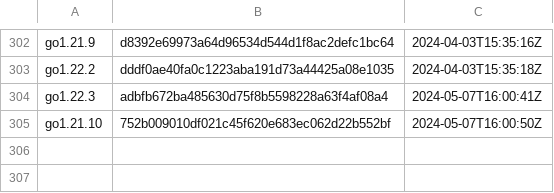
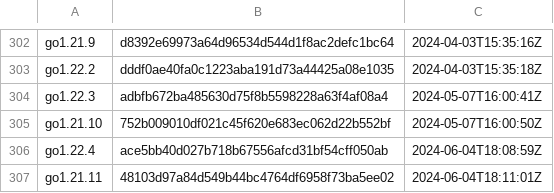
Before and after one commit to goretk/gore, a CSV file: resources/goversions.csv, drawn as a sheet; only a part is shown, gaps mark what is left out; the diff names each change by its address in the sheet, - before the commit and + after, or states it on an @@ line.

```diff
--- a/resources/goversions.csv
+++ b/resources/goversions.csv
+row 306: go1.22.4 | ace5bb40d027b718b67556afcd31bf54cff050ab | 2024-06-04T18:08:59Z
+row 307: go1.21.11 | 48103d97a84d549b44bc4764df6958f73ba5ee02 | 2024-06-04T18:11:01Z
```
Also changed, not shown: 1 other file.
